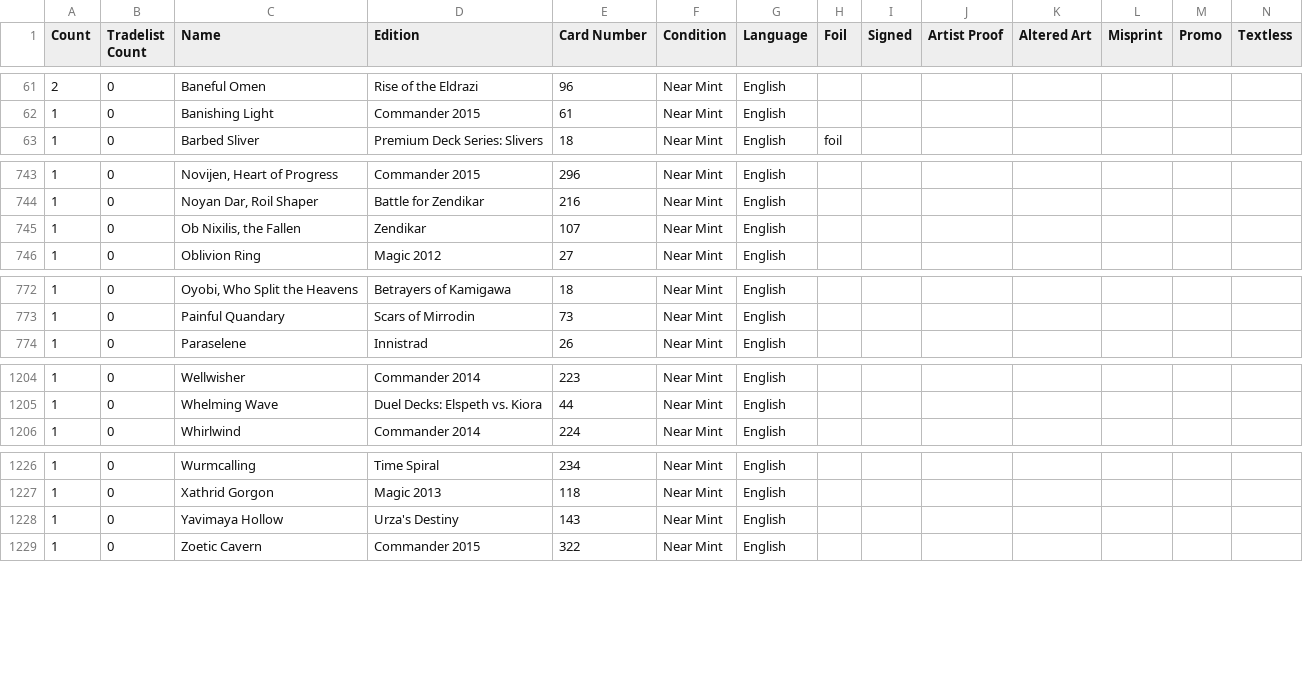
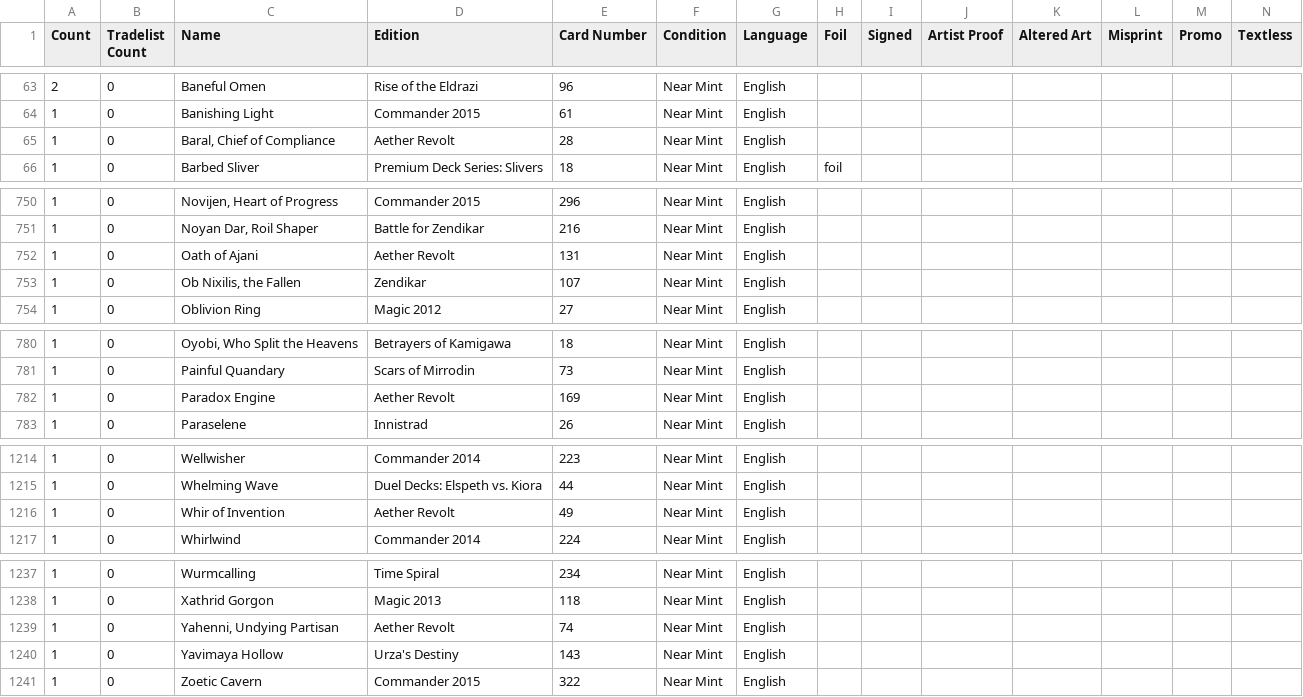
Before and after one commit to woodeneels/mtgscripts, a CSV file: inventory.csv, drawn as a sheet; only a part is shown, gaps mark what is left out; rows hold the shown columns only; the diff covers the shown part only; the diff names each change by its address in the sheet, - before the commit and + after, or states it on an @@ line.

```diff
--- a/inventory.csv
+++ b/inventory.csv
+row 65: 1 | 0 | Baral, Chief of Compliance | Aether Revolt | 28 | Near Mint | English
+row 752: 1 | 0 | Oath of Ajani | Aether Revolt | 131 | Near Mint | English
+row 782: 1 | 0 | Paradox Engine | Aether Revolt | 169 | Near Mint | English
+row 1216: 1 | 0 | Whir of Invention | Aether Revolt | 49 | Near Mint | English
+row 1239: 1 | 0 | Yahenni, Undying Partisan | Aether Revolt | 74 | Near Mint | English
```
Also changed, not shown: 7 added rows, 4 moved rows and 5 edited cells elsewhere in this file.
